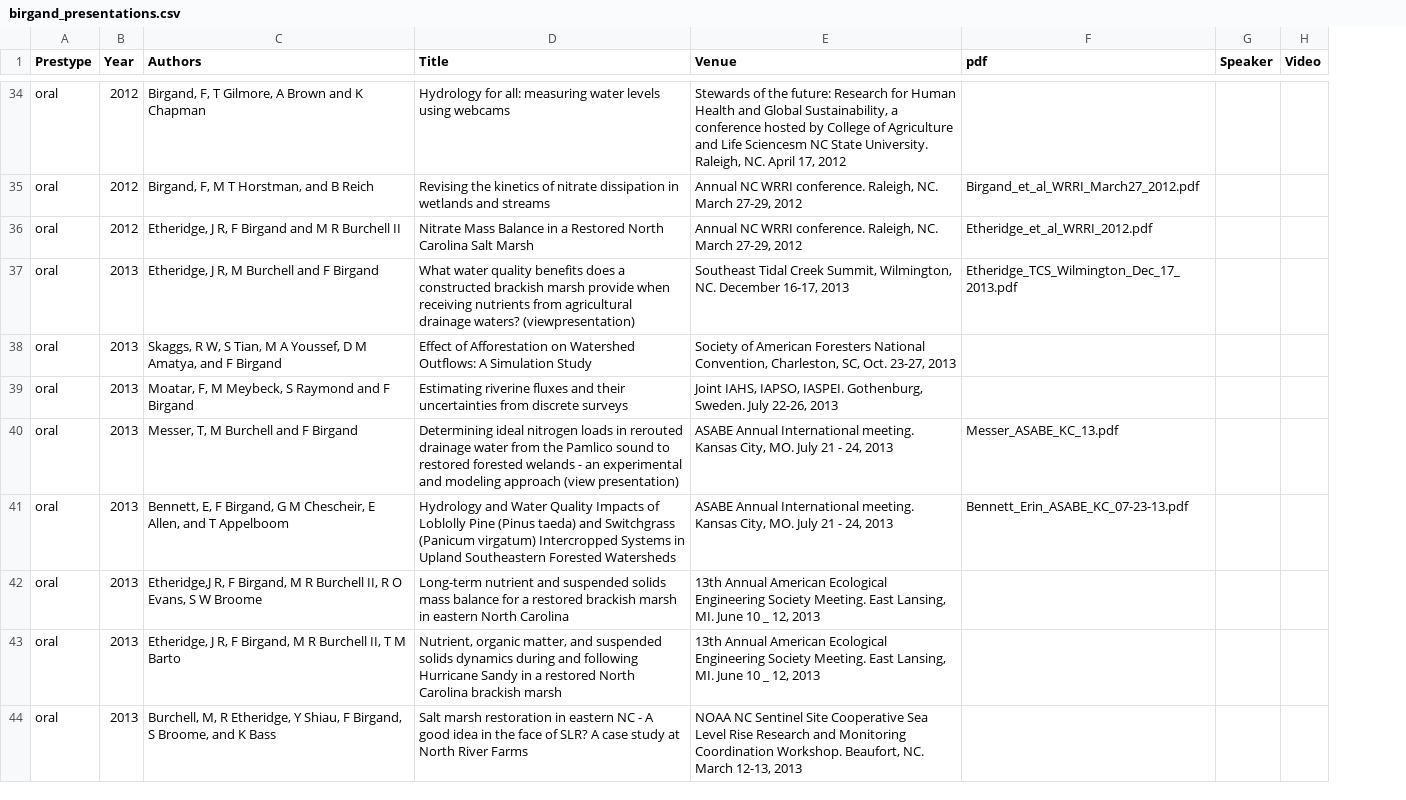
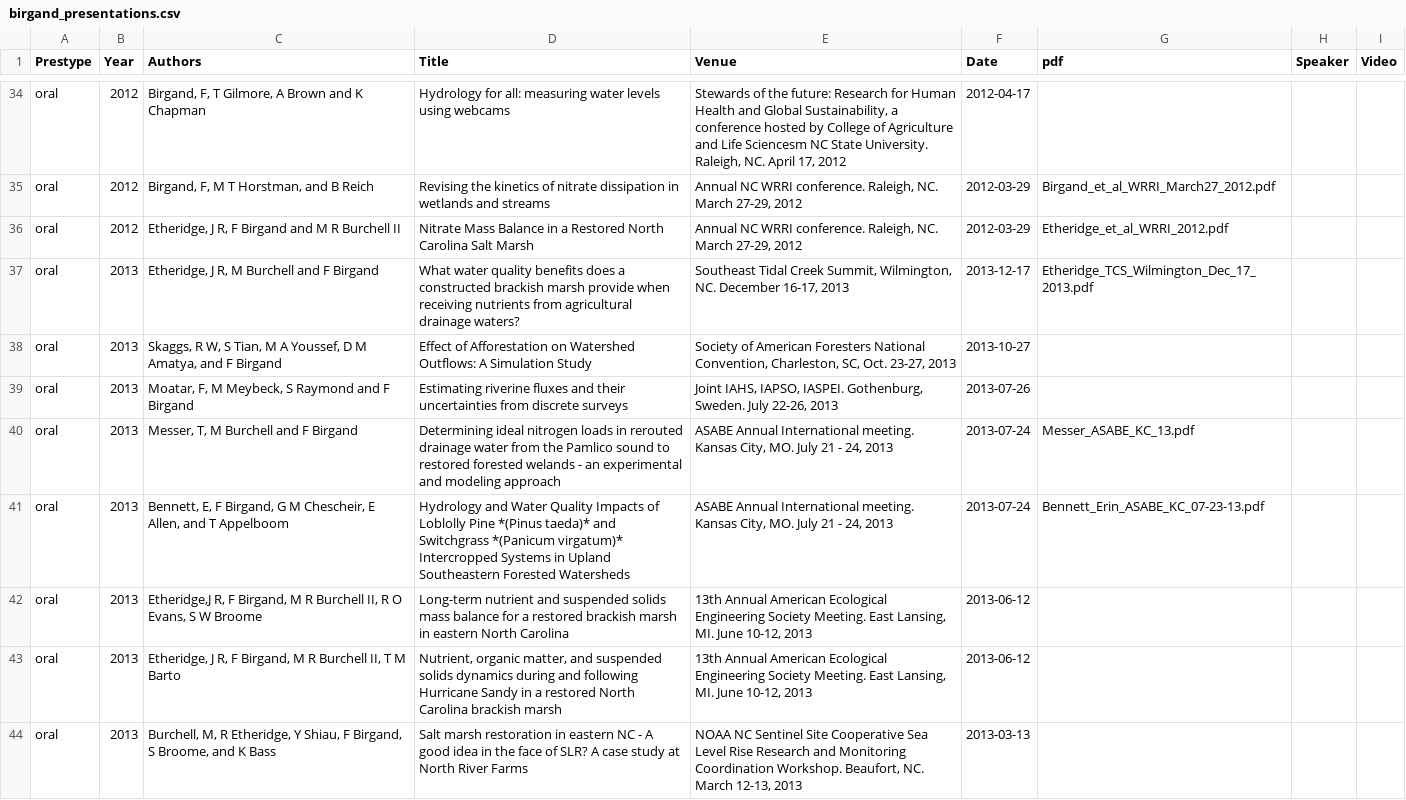
Before and after one commit to francoisbirgand/francoisbirgand.github.io, a CSV file: birgand_presentations.csv, drawn as a sheet; only a part is shown, gaps mark what is left out; the diff covers the shown part only; the diff names each change by its address in the sheet, - before the commit and + after, or states it on an @@ line.

Commit message:
updates on the order of presentations and posters

```diff
--- a/birgand_presentations.csv
+++ b/birgand_presentations.csv
+column F (Date), rows 34-44: 2012-04-17 | 2012-03-29 | 2012-03-29 | 2013-12-17 | 2013-10-27 | 2013-07-26 | 2013-07-24 | 2013-07-24 | 2013-06-12 | 2013-06-12 | 2013-03-13
-D37 (Title): …drainage waters? (viewpresentation)
+D37 (Title): …drainage waters?
-D40 (Title): …modeling approach (view presentation)
+D40 (Title): …modeling approach
-D41 (Title): …Loblolly Pine (Pinus taeda) and Switchgrass (Panicum virgatum) Intercropped Systems…
+D41 (Title): …Loblolly Pine *(Pinus taeda)* and Switchgrass *(Panicum virgatum)* Intercropped Systems…
-E42:E43 (Venue): …MI. June 10 _ 12, 2013
+E42:E43 (Venue): …MI. June 10-12, 2013
```
Also changed, not shown: 33 edited cells elsewhere in this file, 4 other files.
